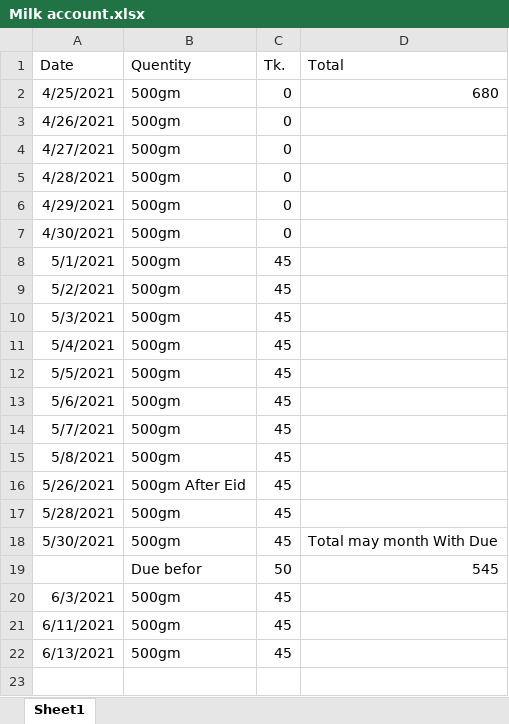
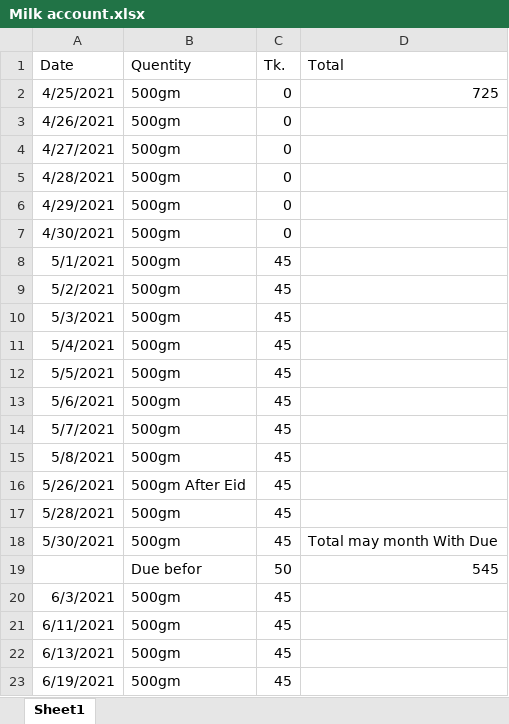
Before and after one commit to jahin44/Home-Accounts, an Excel workbook: Milk account.xlsx, sheet Sheet1, drawn as a sheet; values as stored, in another font and other column widths than the file's, no borders; the diff names each change by its address in the sheet, - before the commit and + after, or states it on an @@ line.

Commit message:
6/19/2021

```diff
--- a/Milk account.xlsx (sheet Sheet1)
+++ b/Milk account.xlsx (sheet Sheet1)
-D2 (Total): 680
+D2 (Total): 725
+row 23: 6/19/2021 | 500gm | 45
```
